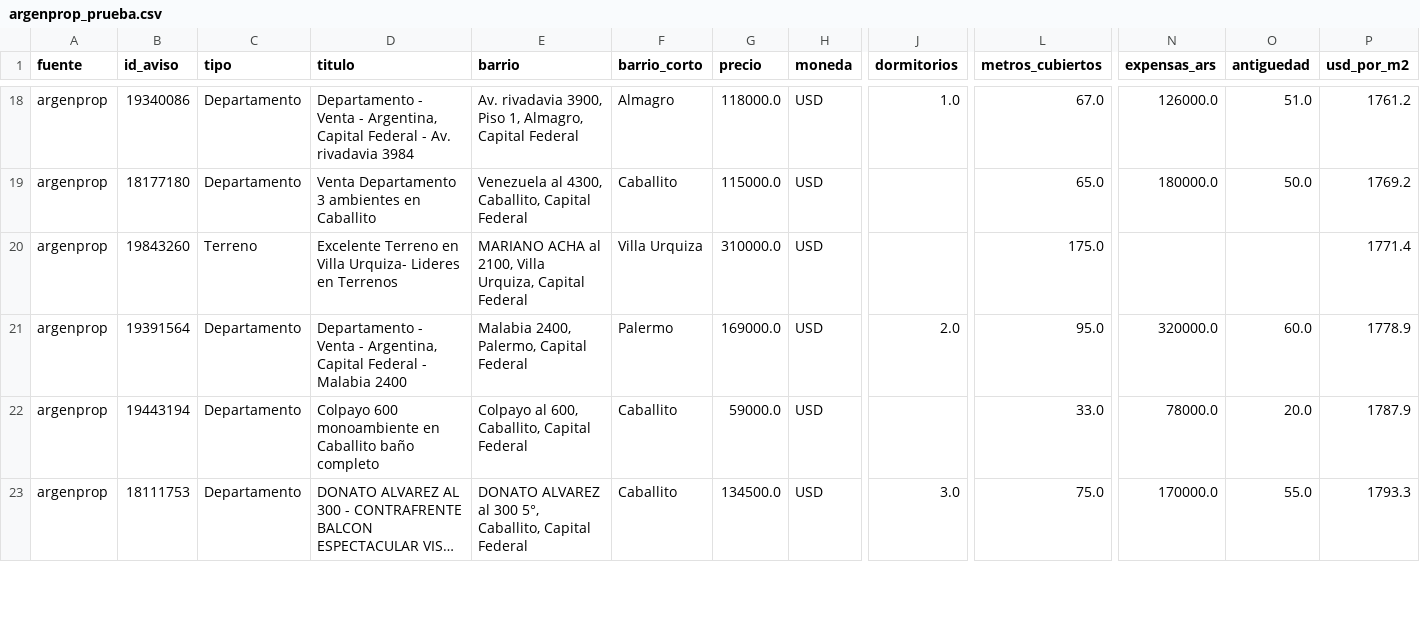
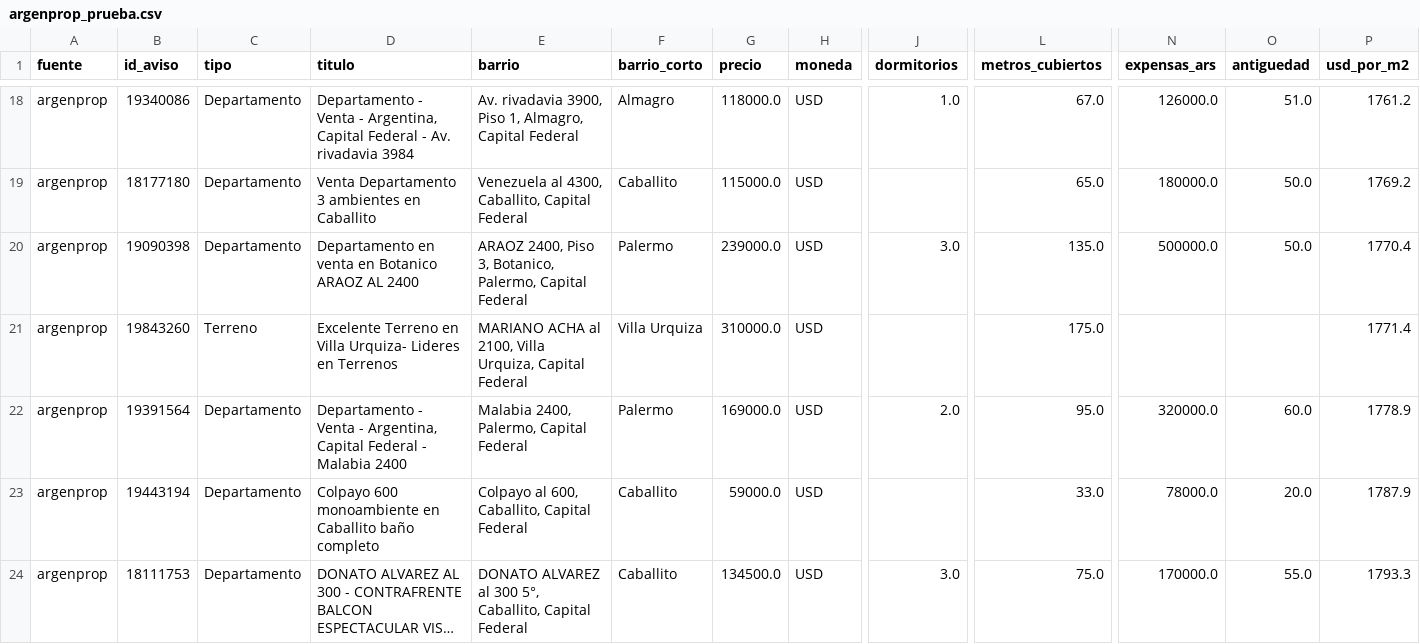
Before and after one commit to nicolaskank-arch/buscador-propiedades-caba, a CSV file: argenprop_prueba.csv, drawn as a sheet; only a part is shown, gaps mark what is left out; long unchanged cells end in …; rows hold the shown columns only; the diff covers the shown part only; the diff names each change by its address in the sheet, - before the commit and + after, or states it on an @@ line.

```diff
--- a/argenprop_prueba.csv
+++ b/argenprop_prueba.csv
+row 20: argenprop | 19090398 | Departamento | Departamento en venta en Botanico ARAOZ AL 2400 | ARAOZ 2400, Piso 3, Botanico, Palermo, Capital Federal | Palermo | 239000.0 | USD | 3.0 | 135.0 | 500000.0 | 50.0 | 1770.4
```
Also changed, not shown: 2 added rows, 3 removed rows and 1 edited cell elsewhere in this file, argenprop_prueba_todas.csv.
